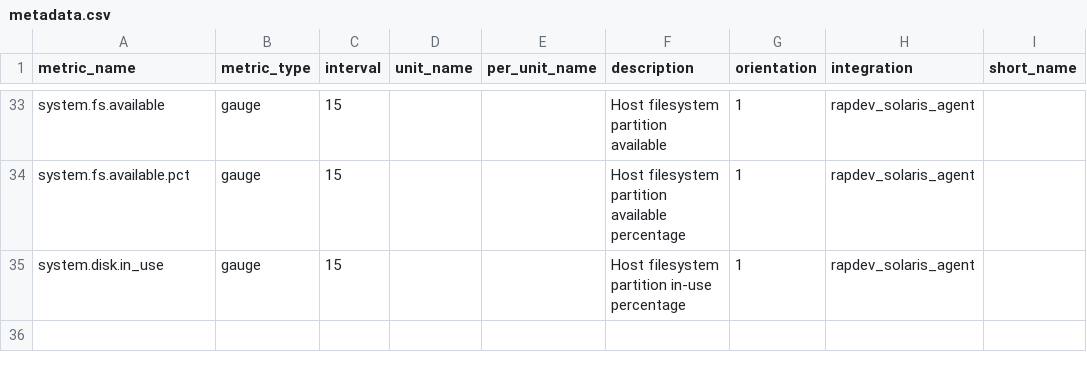
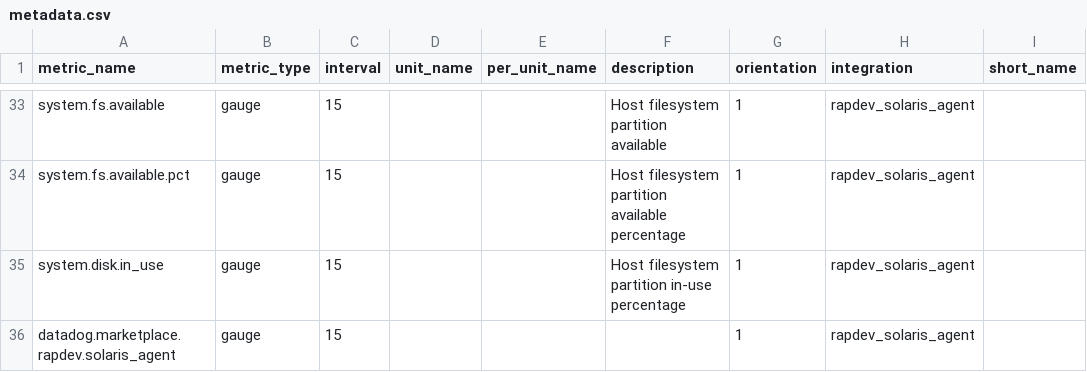
Before and after one commit to gjanco/mezmo-dd-marketplace, a CSV file: rapdev_solaris_agent/metadata.csv, drawn as a sheet; only a part is shown, gaps mark what is left out.

Commit message:
add billing metric to metadata.csv (#73)
* add billing metric

* Update rapdev_solaris_agent/metadata.csv

accepting change

Co-authored-by: Nicholas Muesch <nicholas.muesch@datadoghq.com>

Co-authored-by: Nicholas Muesch <nicholas.muesch@datadoghq.com>

```diff
--- a/rapdev_solaris_agent/metadata.csv
+++ b/rapdev_solaris_agent/metadata.csv
@@ -35 +35,2 @@ system.fs.available.pct,gauge,15,,,Host filesystem partition available percentag
 system.disk.in_use,gauge,15,,,Host filesystem partition in-use percentage,1,rapdev_solaris_agent,
+datadog.marketplace.rapdev.solaris_agent,gauge,15,,,,1,rapdev_solaris_agent,
```
